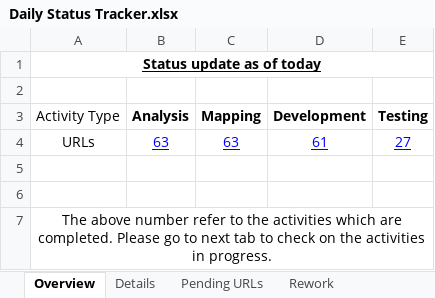
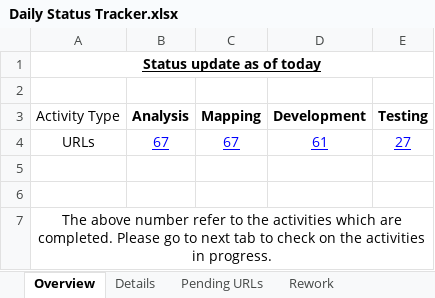
Before and after one commit to shreyabhatnagar/OVWMigration, an Excel workbook: docs/Daily Status Tracker.xlsx, sheet Overview, drawn as a sheet; values as stored, in another font and other column widths than the file's, no borders; the diff names each change by its address in the sheet, - before the commit and + after, or states it on an @@ line.

```diff
--- a/docs/Daily Status Tracker.xlsx (sheet Overview)
+++ b/docs/Daily Status Tracker.xlsx (sheet Overview)
-B4 (Analysis): 63
+B4 (Analysis): 67
-C4 (Mapping): 63
+C4 (Mapping): 67
```
Also changed, not shown: sheet Details, sheet Pending URLs.
